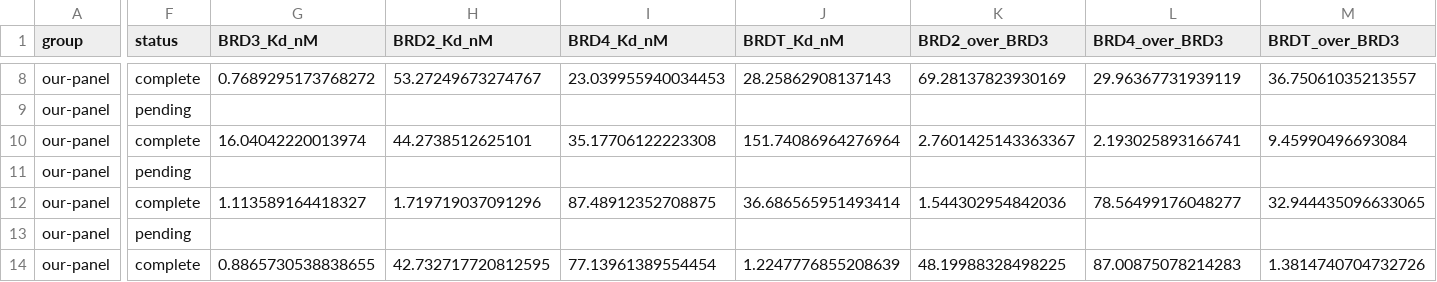
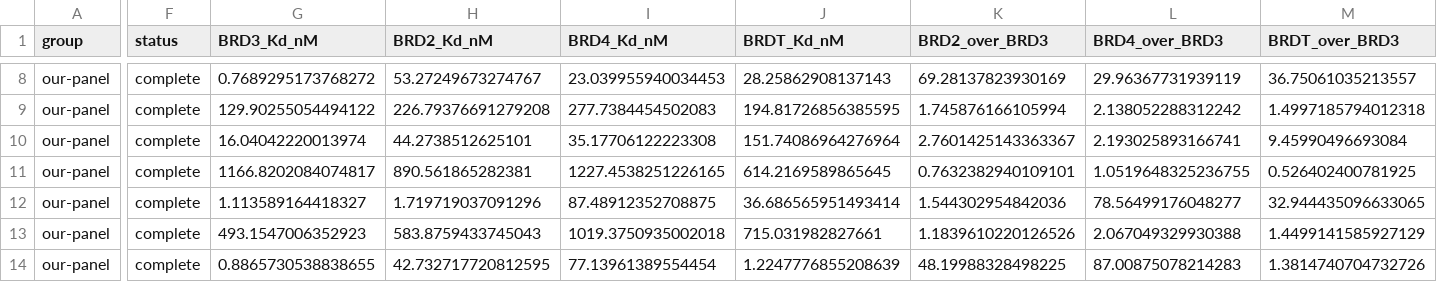
Before and after one commit to benavt/BETII-campaign-review, a CSV file: docs/comparison/affinity-selectivity.csv, drawn as a sheet; only a part is shown, gaps mark what is left out; the diff covers the shown part only; the diff names each change by its address in the sheet, - before the commit and + after, or states it on an @@ line.

```diff
--- a/docs/comparison/affinity-selectivity.csv
+++ b/docs/comparison/affinity-selectivity.csv
-F9 (status): pending
+F9 (status): complete
-G9 (BRD3_Kd_nM): (empty)
+G9 (BRD3_Kd_nM): 129.90255054494122
-H9 (BRD2_Kd_nM): (empty)
+H9 (BRD2_Kd_nM): 226.79376691279208
-I9 (BRD4_Kd_nM): (empty)
+I9 (BRD4_Kd_nM): 277.7384454502083
-J9 (BRDT_Kd_nM): (empty)
+J9 (BRDT_Kd_nM): 194.81726856385595
-K9 (BRD2_over_BRD3): (empty)
+K9 (BRD2_over_BRD3): 1.745876166105994
-L9 (BRD4_over_BRD3): (empty)
+L9 (BRD4_over_BRD3): 2.138052288312242
-M9 (BRDT_over_BRD3): (empty)
+M9 (BRDT_over_BRD3): 1.4997185794012318
-F11 (status): pending
+F11 (status): complete
-G11 (BRD3_Kd_nM): (empty)
+G11 (BRD3_Kd_nM): 1166.8202084074817
-H11 (BRD2_Kd_nM): (empty)
+H11 (BRD2_Kd_nM): 890.561865282381
-I11 (BRD4_Kd_nM): (empty)
+I11 (BRD4_Kd_nM): 1227.4538251226165
-J11 (BRDT_Kd_nM): (empty)
+J11 (BRDT_Kd_nM): 614.2169589865645
-K11 (BRD2_over_BRD3): (empty)
+K11 (BRD2_over_BRD3): 0.7632382940109101
-L11 (BRD4_over_BRD3): (empty)
+L11 (BRD4_over_BRD3): 1.0519648325236755
-M11 (BRDT_over_BRD3): (empty)
+M11 (BRDT_over_BRD3): 0.526402400781925
-F13 (status): pending
+F13 (status): complete
-G13 (BRD3_Kd_nM): (empty)
+G13 (BRD3_Kd_nM): 493.1547006352923
-H13 (BRD2_Kd_nM): (empty)
+H13 (BRD2_Kd_nM): 583.8759433745043
-I13 (BRD4_Kd_nM): (empty)
+I13 (BRD4_Kd_nM): 1019.3750935002018
-J13 (BRDT_Kd_nM): (empty)
+J13 (BRDT_Kd_nM): 715.031982827661
-K13 (BRD2_over_BRD3): (empty)
+K13 (BRD2_over_BRD3): 1.1839610220126526
-L13 (BRD4_over_BRD3): (empty)
+L13 (BRD4_over_BRD3): 2.067049329930388
-M13 (BRDT_over_BRD3): (empty)
+M13 (BRDT_over_BRD3): 1.4499141585927129
```
Also changed, not shown: 76 edited cells elsewhere in this file, 15 other files.
